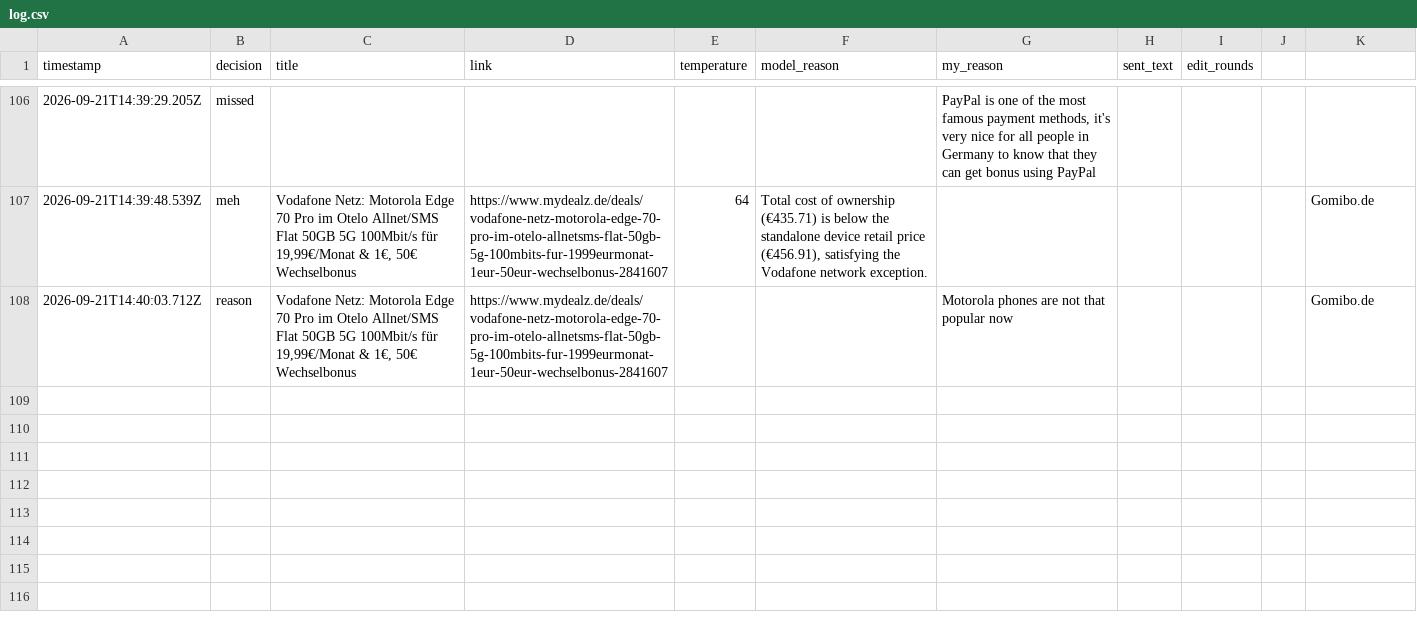
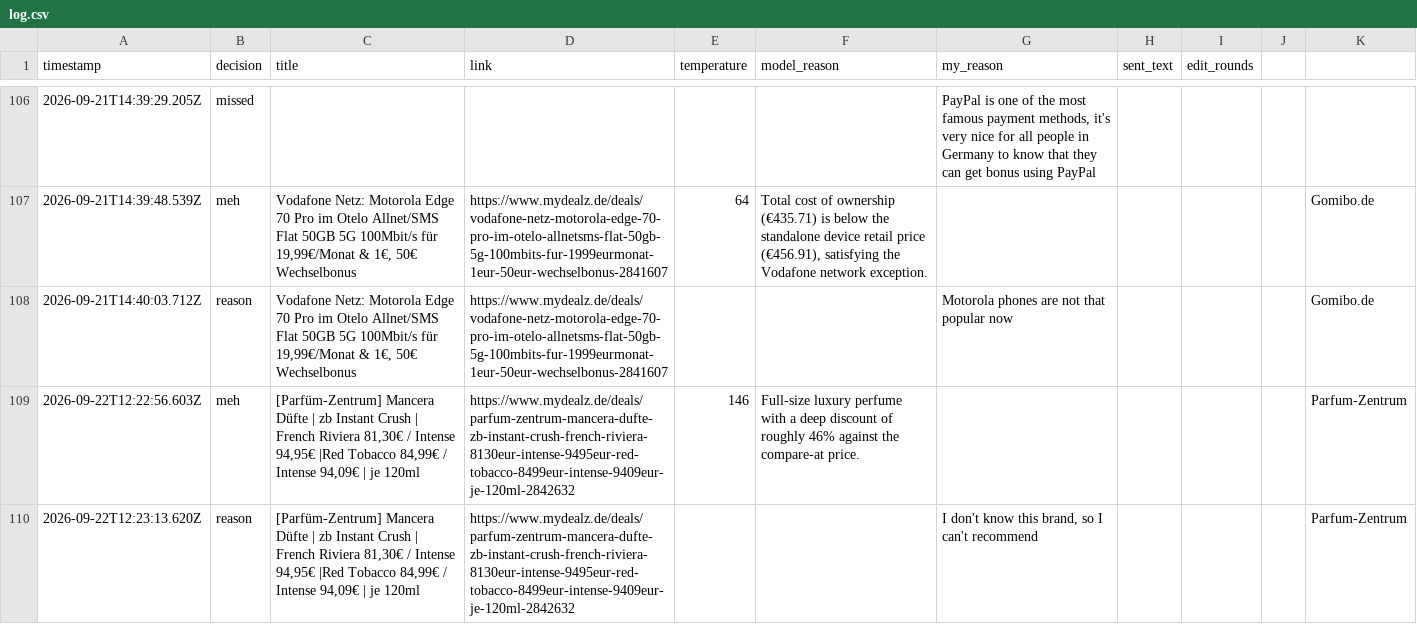
Before and after one commit to sma6871/dealbot, a CSV file: data/log.csv, drawn as a sheet; only a part is shown, gaps mark what is left out; the diff names each change by its address in the sheet, - before the commit and + after, or states it on an @@ line.

Commit message:
chore: sync decisions 2026-09-22T16:37

```diff
--- a/data/log.csv
+++ b/data/log.csv
+row 109: 2026-09-22T12:22:56.603Z | meh | [Parfüm-Zentrum] Mancera Düfte | zb Instant Crush | French Riviera 81,30€ / Intense 94,95€ |Red Tobacco 84,99€ / Intense 94,09€ | je 120ml | https://www.mydealz.de/deals/parfum-zentrum-mancera-dufte-zb-instant-crush-french-riviera-8130eur-intense-9495eur-red-tobacco-8499eur-intense-9409eur-je-120ml-2842632 | 146 | Full-size luxury perfume with a deep discount of roughly 46% against the compare-at price. |  |  |  |  | Parfum-Zentrum
+row 110: 2026-09-22T12:23:13.620Z | reason | [Parfüm-Zentrum] Mancera Düfte | zb Instant Crush | French Riviera 81,30€ / Intense 94,95€ |Red Tobacco 84,99€ / Intense 94,09€ | je 120ml | https://www.mydealz.de/deals/parfum-zentrum-mancera-dufte-zb-instant-crush-french-riviera-8130eur-intense-9495eur-red-tobacco-8499eur-intense-9409eur-je-120ml-2842632 |  |  | I don't know this brand, so I can't recommend |  |  |  | Parfum-Zentrum
```
